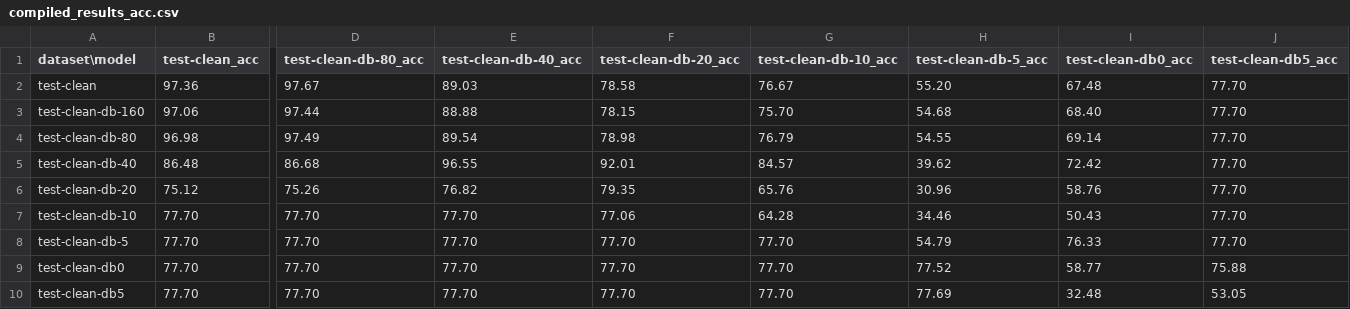
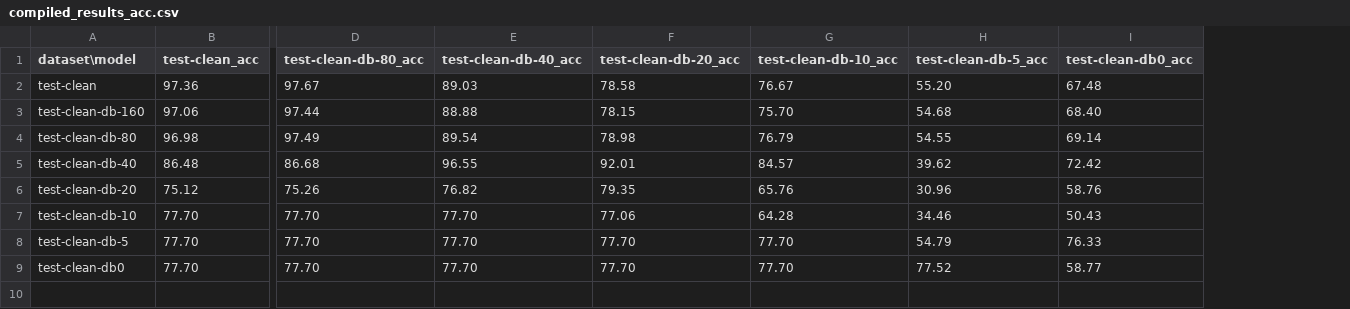
Before and after one commit to dennisgbrown/vocal-activity-detector, a CSV file: results/compiled_results_acc.csv, drawn as a sheet; only a part is shown, gaps mark what is left out; rows hold the shown columns only; the diff names each change by its address in the sheet, - before the commit and + after, or states it on an @@ line.

Commit message:
graph stuff. express compiled data as precentages.

```diff
--- a/results/compiled_results_acc.csv
+++ b/results/compiled_results_acc.csv
-column J (test-clean-db5_acc), rows 2-9: 77.70 | 77.70 | 77.70 | 77.70 | 77.70 | 77.70 | 77.70 | 75.88
-row 10: test-clean-db5 | 77.70 | 77.70 | 77.70 | 77.70 | 77.70 | 77.69 | 32.48 | 53.05
```
Also changed, not shown: results/compiled_results_pnan.csv, results/compiled_results_pnas.csv, 3 other files.
